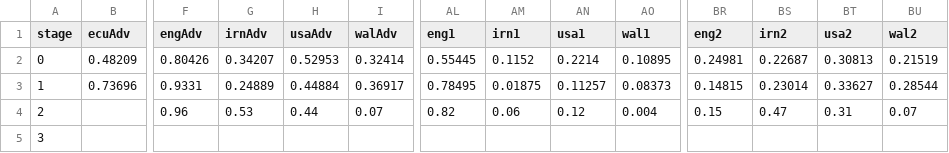
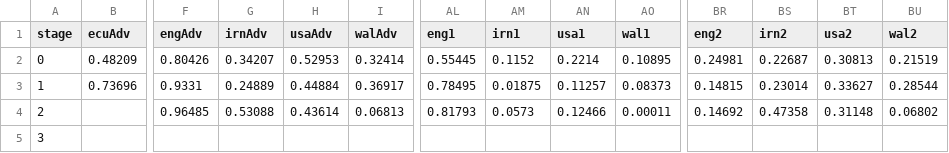
Before and after one commit to fakebenjay/wc-2022, a CSV file: data.csv, drawn as a sheet; only a part is shown, gaps mark what is left out; removed rows and columns are numbered as before the commit, all else as after; rows hold the shown columns only; the diff names each change by its address in the sheet, - before the commit and + after, or states it on an @@ line.

```diff
--- a/data.csv
+++ b/data.csv
-row 4: 2 |  | 0.96 | 0.53 | 0.44 | 0.07 | 0.82 | 0.06 | 0.12 | 0.004 | 0.15 | 0.47 | 0.31 | 0.07
+row 4: 2 |  | 0.96485 | 0.53088 | 0.43614 | 0.06813 | 0.81793 | 0.0573 | 0.12466 | 0.00011 | 0.14692 | 0.47358 | 0.31148 | 0.06802
```
Also changed, not shown: 1 other file.
